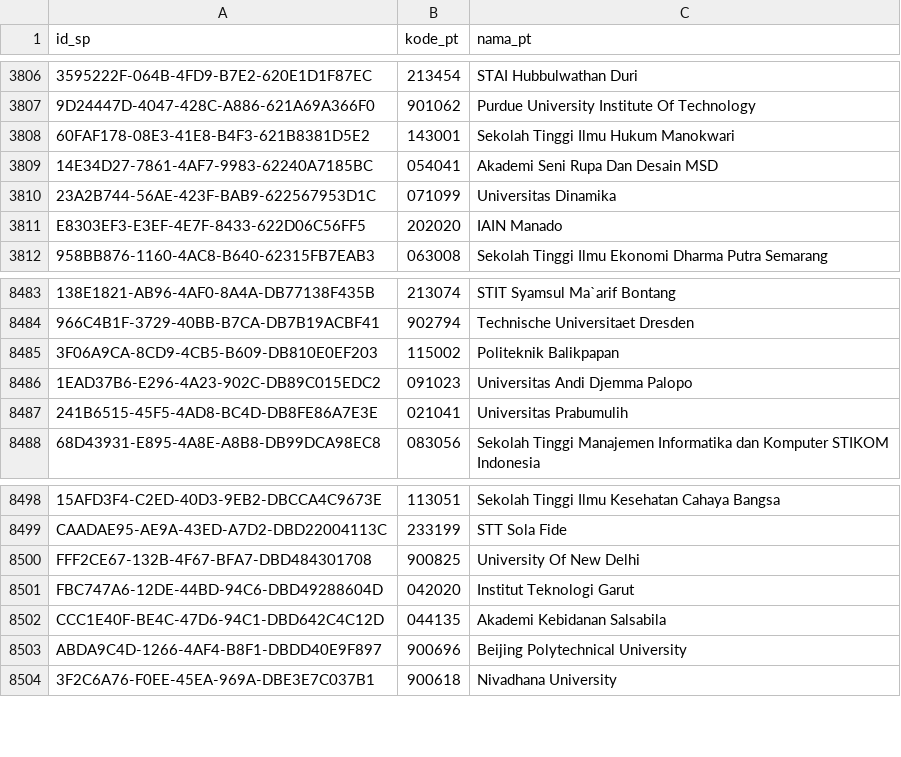
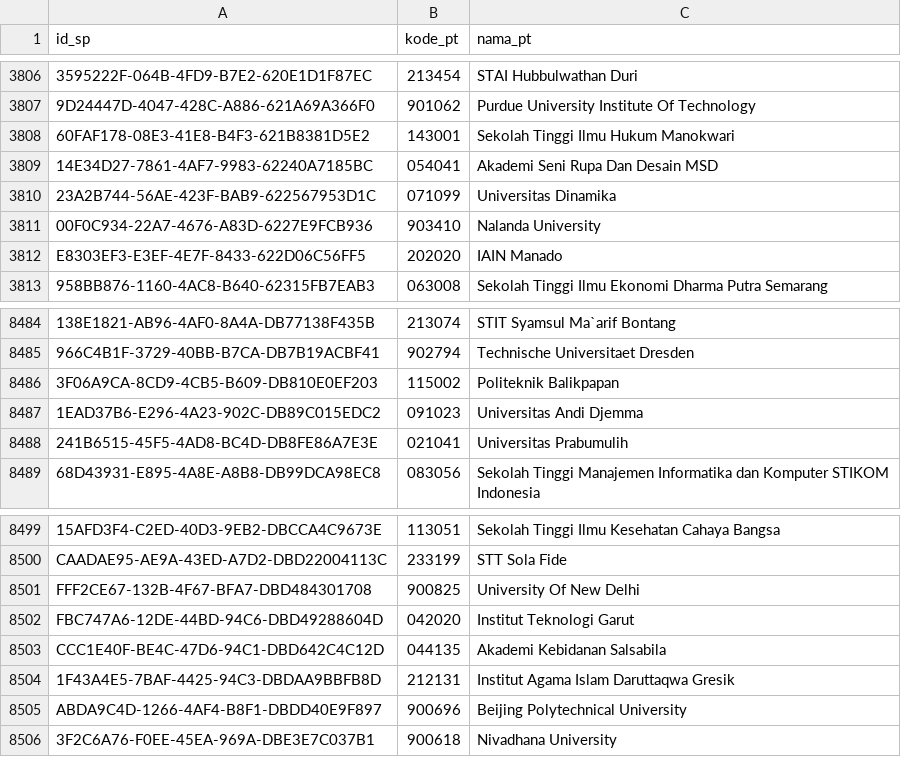
Before and after one commit to mzakiyuddin/daftar-perguruan-tinggi-indonesia, a CSV file: data/data.csv, drawn as a sheet; only a part is shown, gaps mark what is left out; addresses are those after the commit; the diff names each change by its address in the sheet, - before the commit and + after, or states it on an @@ line.

```diff
--- a/data/data.csv
+++ b/data/data.csv
+row 3811: 00F0C934-22A7-4676-A83D-6227E9FCB936 | 903410 | Nalanda University
-C8487 (nama_pt): Universitas Andi Djemma Palopo
+C8487 (nama_pt): Universitas Andi Djemma
+row 8504: 1F43A4E5-7BAF-4425-94C3-DBDAA9BBFB8D | 212131 | Institut Agama Islam Daruttaqwa Gresik
```
Also changed, not shown: 1 other file.
